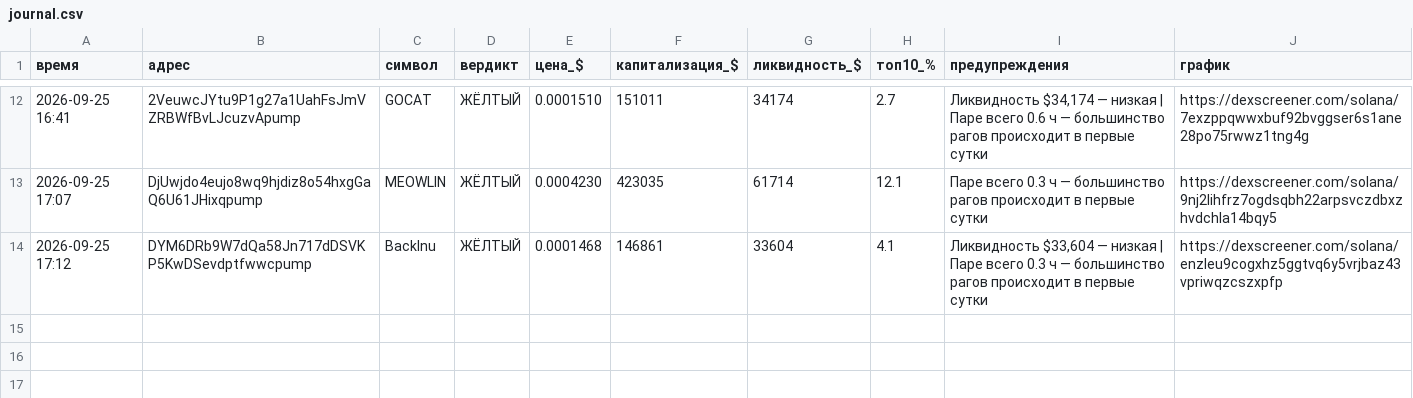
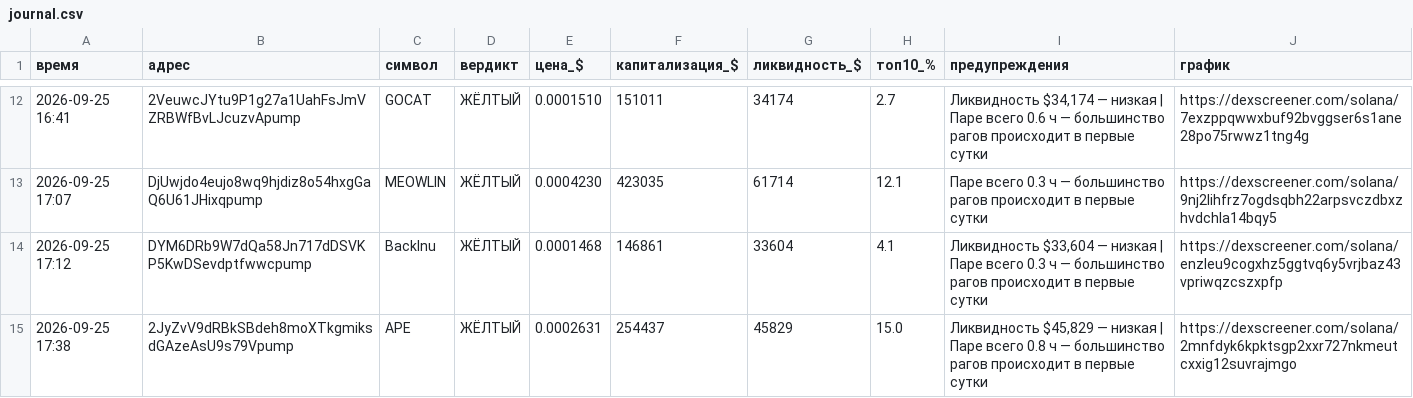
Before and after one commit to kovalkovulian-creator/crypto-scanner-github, a CSV file: journal.csv, drawn as a sheet; only a part is shown, gaps mark what is left out; the diff names each change by its address in the sheet, - before the commit and + after, or states it on an @@ line.

```diff
--- a/journal.csv
+++ b/journal.csv
+row 15: 2026-09-25 17:38 | 2JyZvV9dRBkSBdeh8moXTkgmiksdGAzeAsU9s79Vpump | APE | ЖЁЛТЫЙ | 0.0002631 | 254437 | 45829 | 15.0 | Ликвидность $45,829 — низкая | Паре всего 0.8 ч — большинство рагов происходит в первые сутки | https://dexscreener.com/solana/2mnfdyk6kpktsgp2xxr727nkmeutcxxig12suvrajmgo
```
Also changed, not shown: 2 other files.
